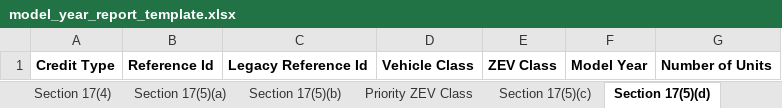
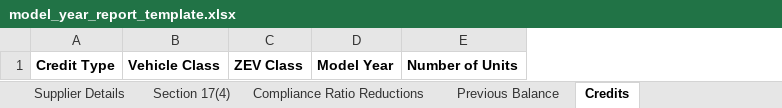
Before and after one commit to bcgov/zeva2, an Excel workbook: next/app/model-year-report/lib/templates/model_year_report_template.xlsx, sheet Credits, drawn as a sheet; values as stored, in another font and other column widths than the file's, no borders; the diff names each change by its address in the sheet, - before the commit and + after, or states it on an @@ line.

```diff
--- a/next/app/model-year-report/lib/templates/model_year_report_template.xlsx (sheet Credits)
+++ b/next/app/model-year-report/lib/templates/model_year_report_template.xlsx (sheet Credits)
-sheet tab: Section 17(5)(a)
+sheet tab: Previous Balance
-sheet tab: Section 17(5)(b)
+sheet tab: Compliance Ratio Reductions
-sheet tab: Section 17(5)(d)
+sheet tab: Credits
-sheet tab: Priority ZEV Class
@@ sheet tab order changed: Supplier Details | Section 17(4) | Compliance Ratio Reductions | Previous Balance | Credits @@
-column B, row 1: Reference Id
-column C, row 1: Legacy Reference Id
```
Also changed, not shown: sheet Offsets and Transfers Away, other sheet tabs, 26 other files.
